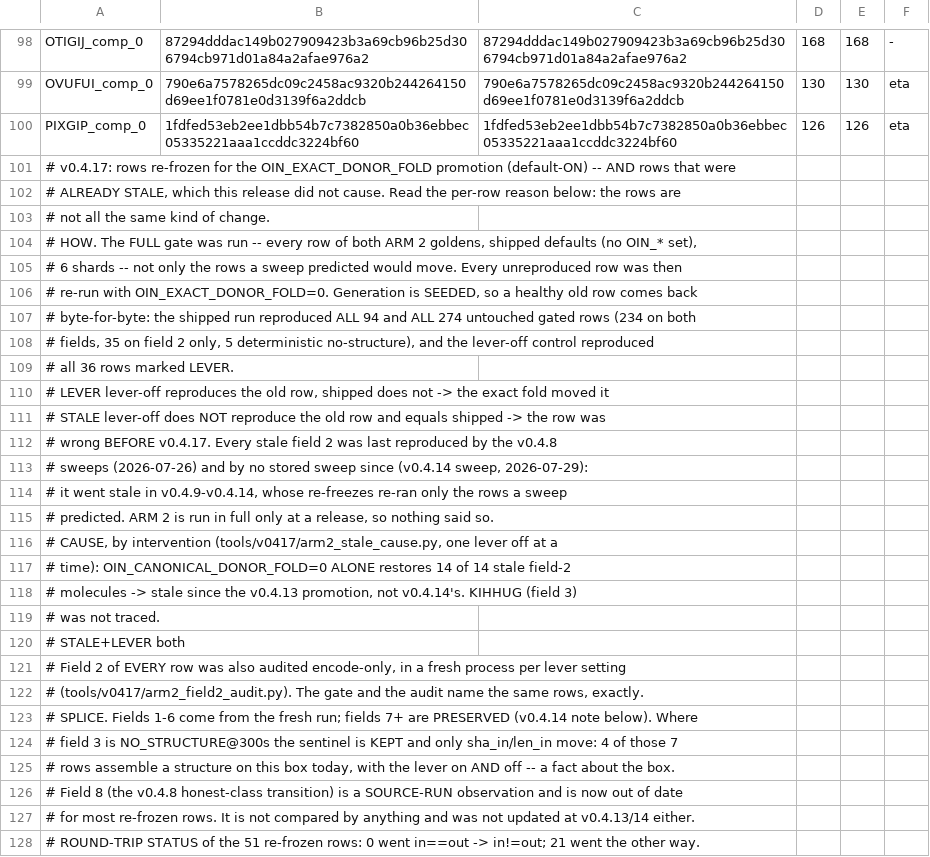
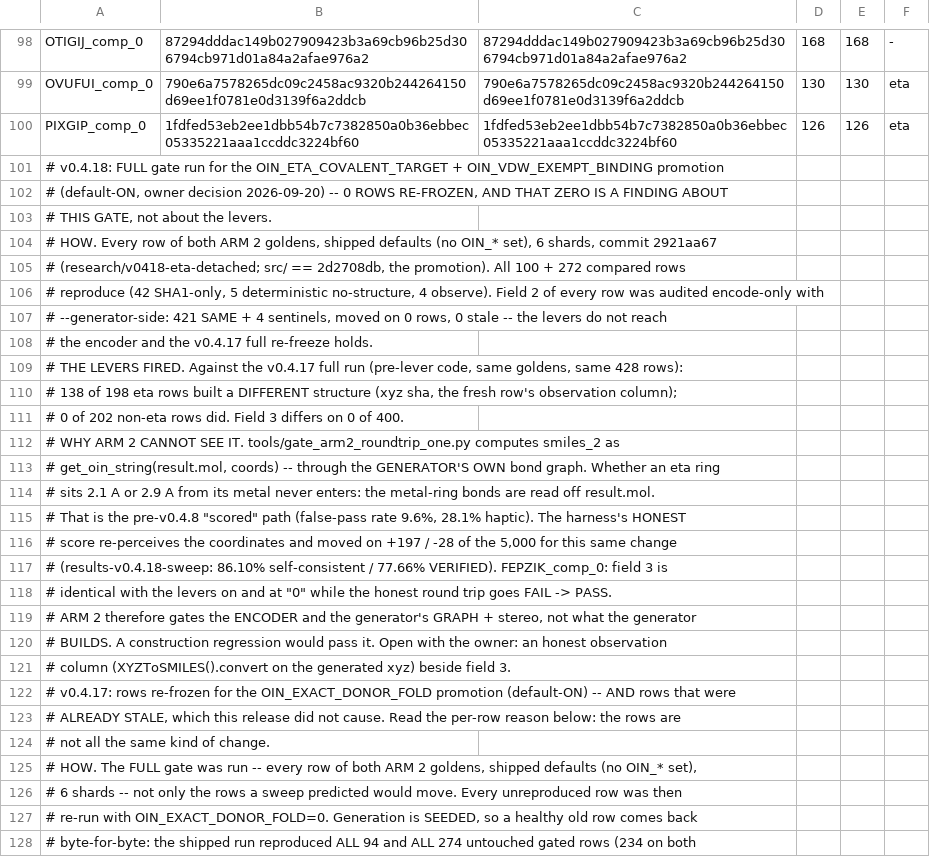
Before and after one commit to tjmustard/OIN-SMILES, a TSV file: tools/gate_v047_arm2_golden.tsv, drawn as a sheet; only a part is shown, gaps mark what is left out; the shorter side is filled out with more unchanged rows.

```diff
--- a/tools/gate_v047_arm2_golden.tsv
+++ b/tools/gate_v047_arm2_golden.tsv
@@ -100,2 +100,23 @@ OVUFUI_comp_0	790e6a7578265dc09c2458ac9320b244264150d69ee1f0781e0d3139f6a2ddcb	7
 PIXGIP_comp_0	1fdfed53eb2ee1dbb54b7c7382850a0b36ebbec05335221aaa1ccddc3224bf60	1fdfed53eb2ee1dbb54b7c7382850a0b36ebbec05335221aaa1ccddc3224bf60	126	126	eta
+# v0.4.18: FULL gate run for the OIN_ETA_COVALENT_TARGET + OIN_VDW_EXEMPT_BINDING promotion
+#   (default-ON, owner decision 2026-09-20) -- 0 ROWS RE-FROZEN, AND THAT ZERO IS A FINDING ABOUT
+#   THIS GATE, not about the levers.
+#   HOW. Every row of both ARM 2 goldens, shipped defaults (no OIN_* set), 6 shards, commit 2921aa67
+#   (research/v0418-eta-detached; src/ == 2d2708db, the promotion). All 100 + 272 compared rows
+#   reproduce (42 SHA1-only, 5 deterministic no-structure, 4 observe). Field 2 of every row was audited encode-only with
+#   --generator-side: 421 SAME + 4 sentinels, moved on 0 rows, 0 stale -- the levers do not reach
+#   the encoder and the v0.4.17 full re-freeze holds.
+#   THE LEVERS FIRED. Against the v0.4.17 full run (pre-lever code, same goldens, same 428 rows):
+#   138 of 198 eta rows built a DIFFERENT structure (xyz sha, the fresh row's observation column);
+#   0 of 202 non-eta rows did. Field 3 differs on 0 of 400.
+#   WHY ARM 2 CANNOT SEE IT. tools/gate_arm2_roundtrip_one.py computes smiles_2 as
+#   get_oin_string(result.mol, coords) -- through the GENERATOR'S OWN bond graph. Whether an eta ring
+#   sits 2.1 A or 2.9 A from its metal never enters: the metal-ring bonds are read off result.mol.
+#   That is the pre-v0.4.8 "scored" path (false-pass rate 9.6%, 28.1% haptic). The harness's HONEST
+#   score re-perceives the coordinates and moved on +197 / -28 of the 5,000 for this same change
+#   (results-v0.4.18-sweep: 86.10% self-consistent / 77.66% VERIFIED). FEPZIK_comp_0: field 3 is
+#   identical with the levers on and at "0" while the honest round trip goes FAIL -> PASS.
+#   ARM 2 therefore gates the ENCODER and the generator's GRAPH + stereo, not what the generator
+#   BUILDS. A construction regression would pass it. Open with the owner: an honest observation
+#   column (XYZToSMILES().convert on the generated xyz) beside field 3.
 # v0.4.17: rows re-frozen for the OIN_EXACT_DONOR_FOLD promotion (default-ON) -- AND rows that were
```
Also changed, not shown: tools/gate_v049_arm2_golden.tsv, 2 other files.
